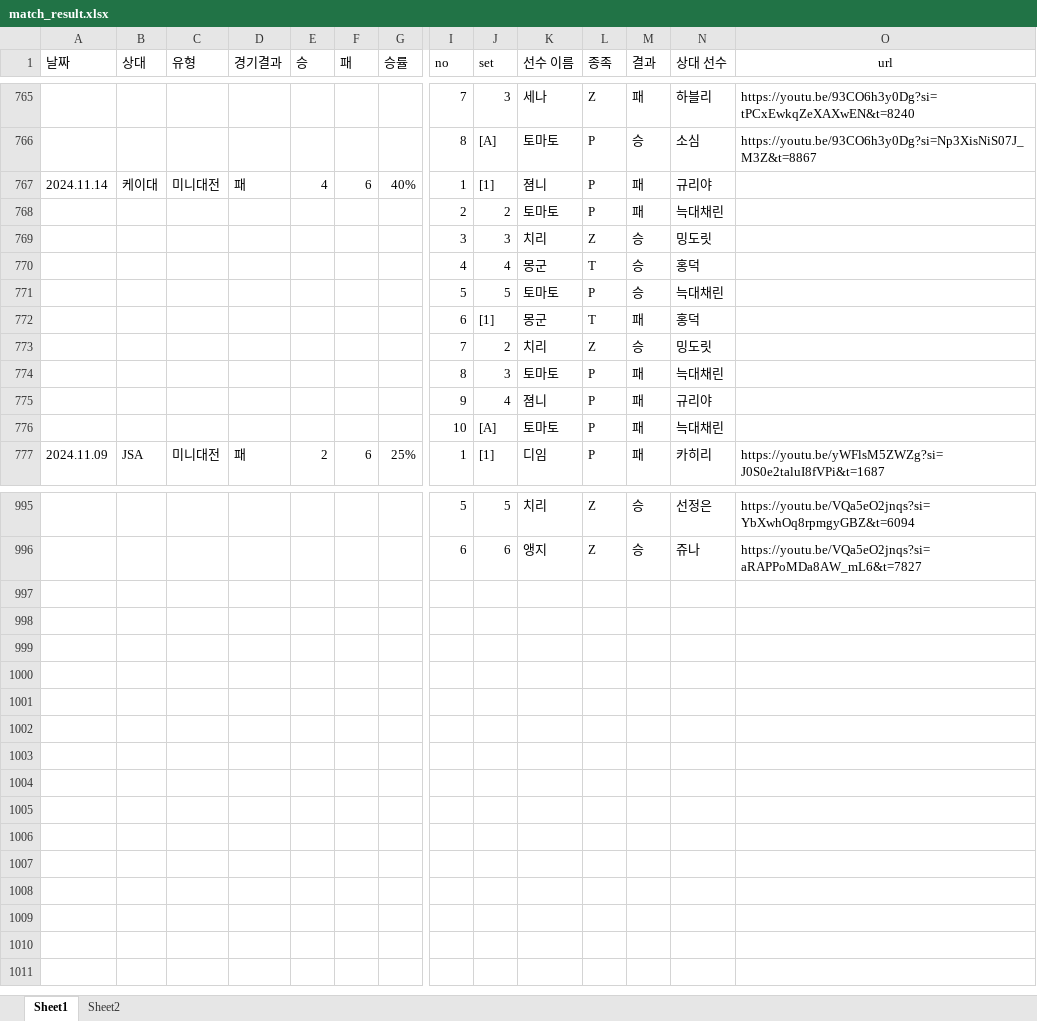
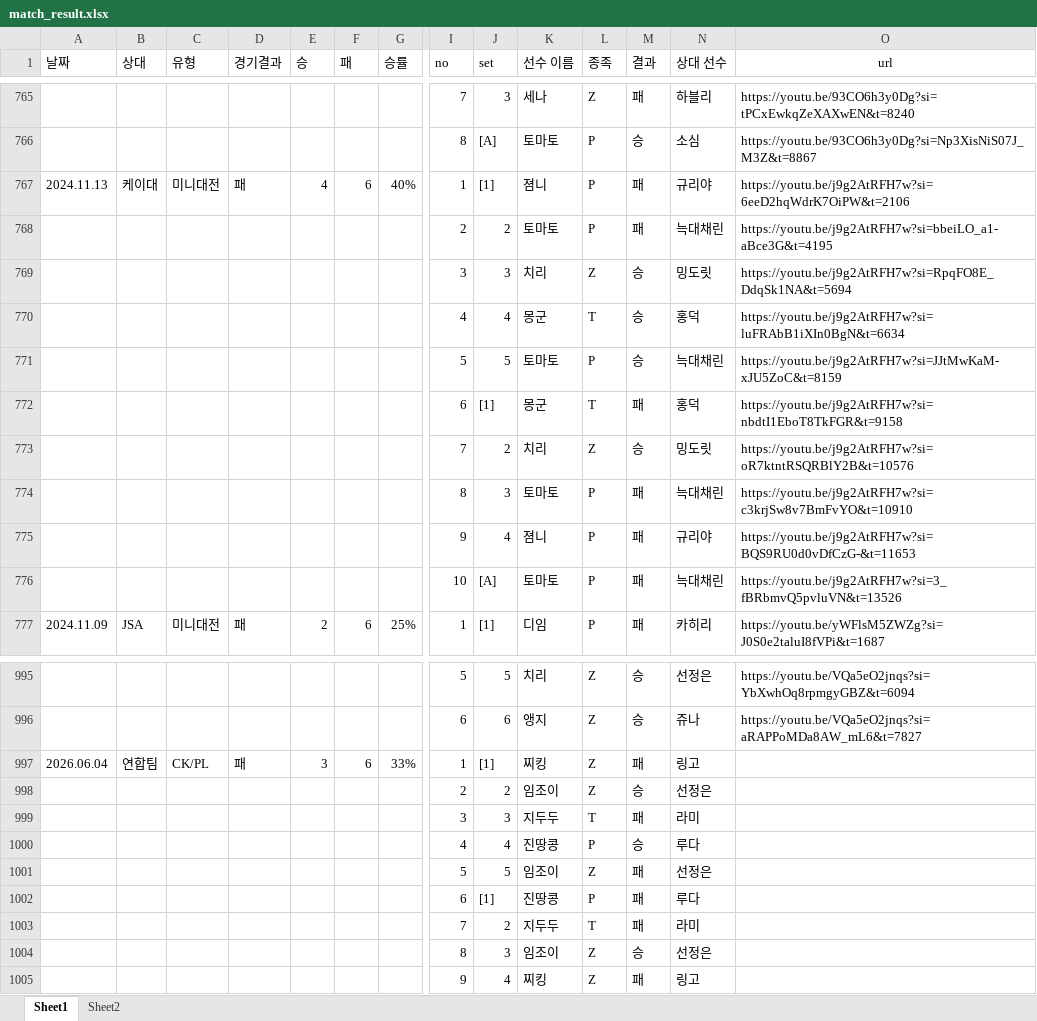
Before and after one commit to tpbnn/mtszsite, an Excel workbook: match_result.xlsx, sheet Sheet1, drawn as a sheet; only a part is shown, gaps mark what is left out; values as stored, in another font and other column widths than the file's, no borders; rows hold the shown columns only; the diff covers the shown part only; the diff names each change by its address in the sheet, - before the commit and + after, or states it on an @@ line.

Commit message:
Add files via upload

```diff
--- a/match_result.xlsx (sheet Sheet1)
+++ b/match_result.xlsx (sheet Sheet1)
-A767 (날짜): 2024.11.14
+A767 (날짜): 2024.11.13
-O767 (url): (empty)
+O767 (url): https://youtu.be/j9g2AtRFH7w?si=6eeD2hqWdrK7OiPW&t=2106
-O768 (url): (empty)
+O768 (url): https://youtu.be/j9g2AtRFH7w?si=bbeiLO_a1-aBce3G&t=4195
-O769 (url): (empty)
+O769 (url): https://youtu.be/j9g2AtRFH7w?si=RpqFO8E_DdqSk1NA&t=5694
-O770 (url): (empty)
+O770 (url): https://youtu.be/j9g2AtRFH7w?si=luFRAbB1iXIn0BgN&t=6634
-O771 (url): (empty)
+O771 (url): https://youtu.be/j9g2AtRFH7w?si=JJtMwKaM-xJU5ZoC&t=8159
-O772 (url): (empty)
+O772 (url): https://youtu.be/j9g2AtRFH7w?si=nbdtI1EboT8TkFGR&t=9158
-O773 (url): (empty)
+O773 (url): https://youtu.be/j9g2AtRFH7w?si=oR7ktntRSQRBlY2B&t=10576
-O774 (url): (empty)
+O774 (url): https://youtu.be/j9g2AtRFH7w?si=c3krjSw8v7BmFvYO&t=10910
-O775 (url): (empty)
+O775 (url): https://youtu.be/j9g2AtRFH7w?si=BQS9RU0d0vDfCzG-&t=11653
-O776 (url): (empty)
+O776 (url): https://youtu.be/j9g2AtRFH7w?si=3_fBRbmvQ5pvluVN&t=13526
+row 997: 2026.06.04 | 연합팀 | CK/PL | 패 | 3 | 6 | 33% | 1 | [1] | 찌킹 | Z | 패 | 링고
+row 998:  |  |  |  |  |  |  | 2 | 2 | 임조이 | Z | 승 | 선정은
+row 999:  |  |  |  |  |  |  | 3 | 3 | 지두두 | T | 패 | 라미
+row 1000:  |  |  |  |  |  |  | 4 | 4 | 진땅콩 | P | 승 | 루다
+row 1001:  |  |  |  |  |  |  | 5 | 5 | 임조이 | Z | 패 | 선정은
+row 1002:  |  |  |  |  |  |  | 6 | [1] | 진땅콩 | P | 패 | 루다
+row 1003:  |  |  |  |  |  |  | 7 | 2 | 지두두 | T | 패 | 라미
+row 1004:  |  |  |  |  |  |  | 8 | 3 | 임조이 | Z | 승 | 선정은
+row 1005:  |  |  |  |  |  |  | 9 | 4 | 찌킹 | Z | 패 | 링고
```
Also changed, not shown: 39 edited cells elsewhere in this sheet.
